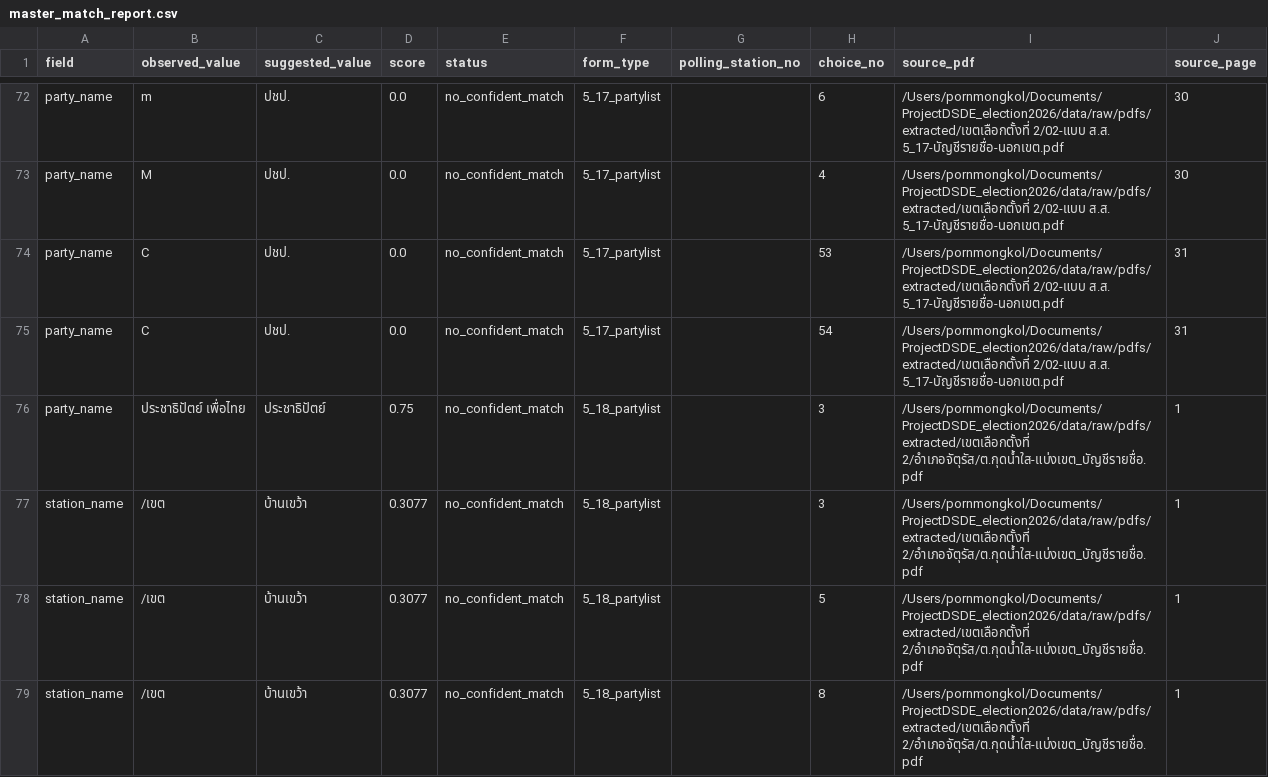
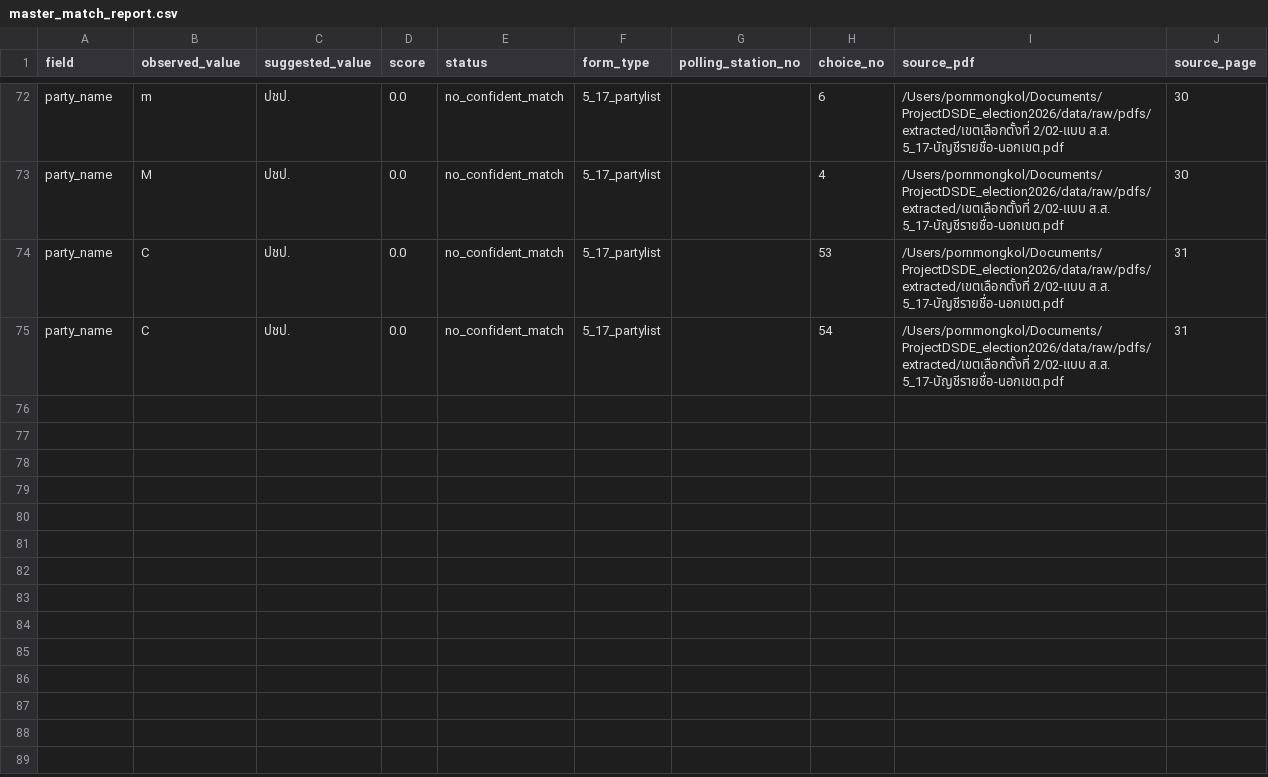
Before and after one commit to besttny/ProjectDSDE_election2026, a CSV file: data/processed/master_match_report.csv, drawn as a sheet; only a part is shown, gaps mark what is left out; the diff names each change by its address in the sheet, - before the commit and + after, or states it on an @@ line.

```diff
--- a/data/processed/master_match_report.csv
+++ b/data/processed/master_match_report.csv
-row 76: party_name | ประชาธิปัตย์ เพื่อไทย | ประชาธิปัตย์ | 0.75 | no_confident_match | 5_18_partylist |  | 3 | /Users/pornmongkol/Documents/ProjectDSDE_election2026/data/raw/pdfs/extracted/เขตเลือกตั้งที่ 2/อำเภอจัตุรัส/ต.กุดน้ำใส-แบ่งเขต_บัญชีรายชื่อ.pdf | 1
-row 77: station_name | /เขต | บ้านเขว้า | 0.3077 | no_confident_match | 5_18_partylist |  | 3 | /Users/pornmongkol/Documents/ProjectDSDE_election2026/data/raw/pdfs/extracted/เขตเลือกตั้งที่ 2/อำเภอจัตุรัส/ต.กุดน้ำใส-แบ่งเขต_บัญชีรายชื่อ.pdf | 1
-row 78: station_name | /เขต | บ้านเขว้า | 0.3077 | no_confident_match | 5_18_partylist |  | 5 | /Users/pornmongkol/Documents/ProjectDSDE_election2026/data/raw/pdfs/extracted/เขตเลือกตั้งที่ 2/อำเภอจัตุรัส/ต.กุดน้ำใส-แบ่งเขต_บัญชีรายชื่อ.pdf | 1
-row 79: station_name | /เขต | บ้านเขว้า | 0.3077 | no_confident_match | 5_18_partylist |  | 8 | /Users/pornmongkol/Documents/ProjectDSDE_election2026/data/raw/pdfs/extracted/เขตเลือกตั้งที่ 2/อำเภอจัตุรัส/ต.กุดน้ำใส-แบ่งเขต_บัญชีรายชื่อ.pdf | 1
```
Also changed, not shown: data/processed/constituency_votes.csv, data/processed/dashboard_dataset.csv, 23 other files.
